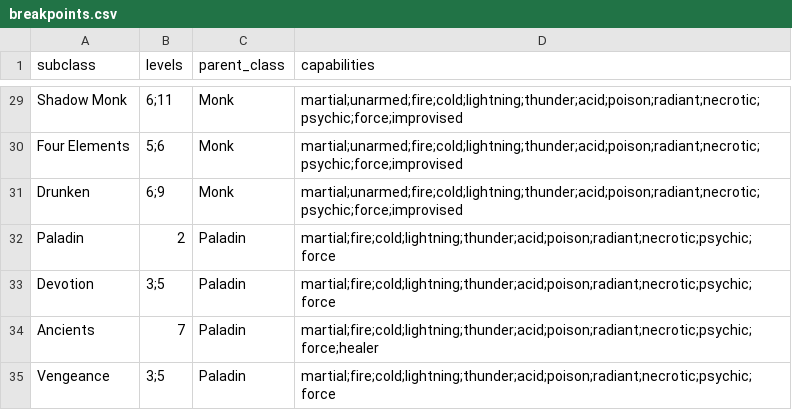
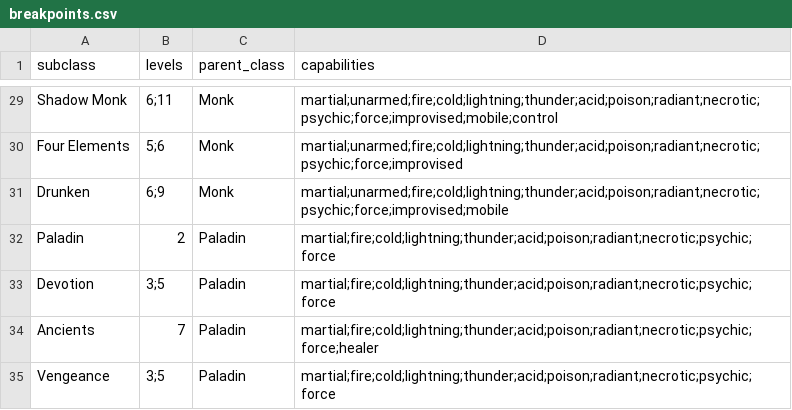
Before and after one commit to jokaah/bg3_random_build, a CSV file: breakpoints.csv, drawn as a sheet; only a part is shown, gaps mark what is left out; the diff covers the shown part only; the diff names each change by its address in the sheet, - before the commit and + after, or states it on an @@ line.

```diff
--- a/breakpoints.csv
+++ b/breakpoints.csv
-D29 (capabilities): martial;unarmed;fire;cold;lightning;thunder;acid;poison;radiant;necrotic;psychic;force;improvised
+D29 (capabilities): martial;unarmed;fire;cold;lightning;thunder;acid;poison;radiant;necrotic;psychic;force;improvised;mobile;control
-D31 (capabilities): martial;unarmed;fire;cold;lightning;thunder;acid;poison;radiant;necrotic;psychic;force;improvised
+D31 (capabilities): martial;unarmed;fire;cold;lightning;thunder;acid;poison;radiant;necrotic;psychic;force;improvised;mobile
```
Also changed, not shown: 25 edited cells elsewhere in this file, themes.csv.
